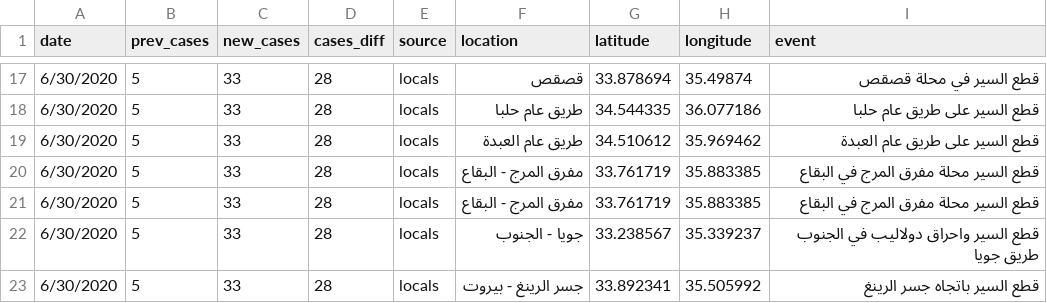
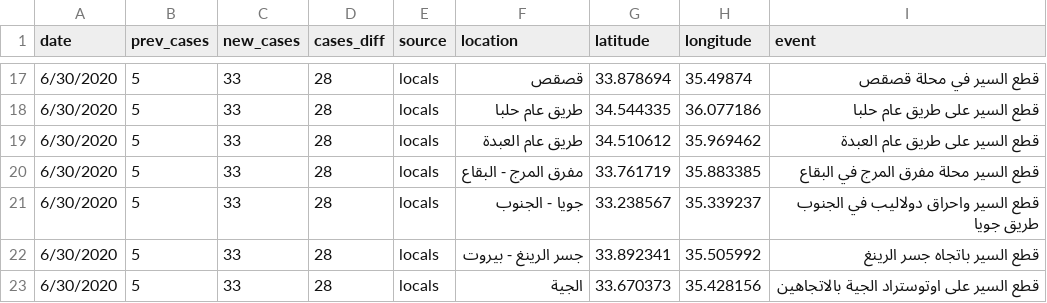
Before and after one commit to aliharakeh/M2-Project, a CSV file: Project_Final_Scripts/Dashboard Final Data/hotspots.csv, drawn as a sheet; only a part is shown, gaps mark what is left out; the shorter side is filled out with more unchanged rows; the diff names each change by its address in the sheet, - before the commit and + after, or states it on an @@ line.

```diff
--- a/Project_Final_Scripts/Dashboard Final Data/hotspots.csv
+++ b/Project_Final_Scripts/Dashboard Final Data/hotspots.csv
-row 21: 6/30/2020 | 5 | 33 | 28 | locals | مفرق المرج - البقاع | 33.761719 | 35.883385 | قطع السير محلة مفرق المرج في البقاع
```
Also changed, not shown: 4 other files.
